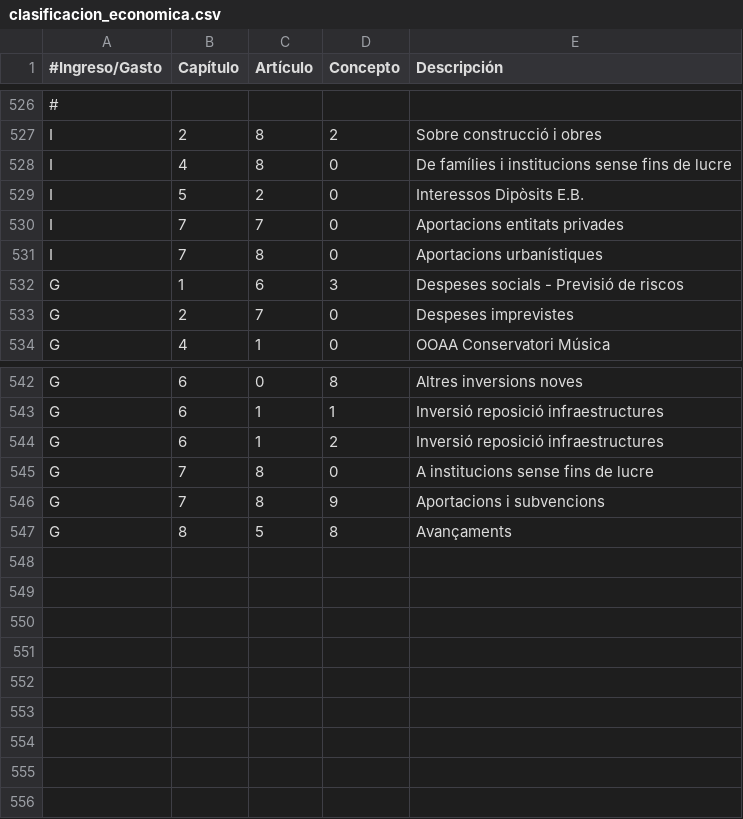
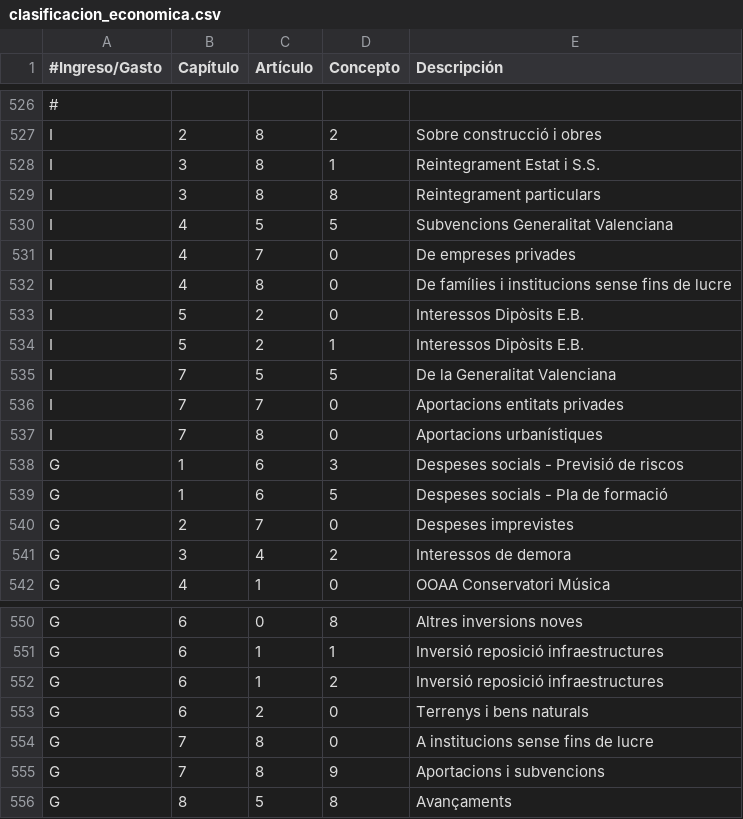
Before and after one commit to civio/presupuesto-silla, a CSV file: data/ca/clasificacion_economica.csv, drawn as a sheet; only a part is shown, gaps mark what is left out; the diff names each change by its address in the sheet, - before the commit and + after, or states it on an @@ line.

Commit message:
Update economic codes with missing ones from 2009 budget

```diff
--- a/data/ca/clasificacion_economica.csv
+++ b/data/ca/clasificacion_economica.csv
+row 528: I | 3 | 8 | 1 | Reintegrament Estat i S.S.
+row 529: I | 3 | 8 | 8 | Reintegrament particulars
+row 530: I | 4 | 5 | 5 | Subvencions Generalitat Valenciana
+row 531: I | 4 | 7 | 0 | De empreses privades
+row 534: I | 5 | 2 | 1 | Interessos Dipòsits E.B.
+row 535: I | 7 | 5 | 5 | De la Generalitat Valenciana
+row 539: G | 1 | 6 | 5 | Despeses socials - Pla de formació
+row 541: G | 3 | 4 | 2 | Interessos de demora
+row 553: G | 6 | 2 | 0 | Terrenys i bens naturals
```
Also changed, not shown: data/es/clasificacion_economica.csv.
